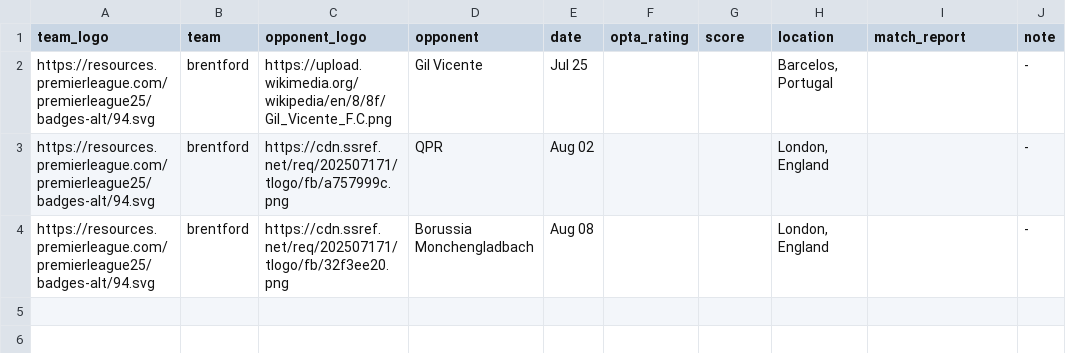
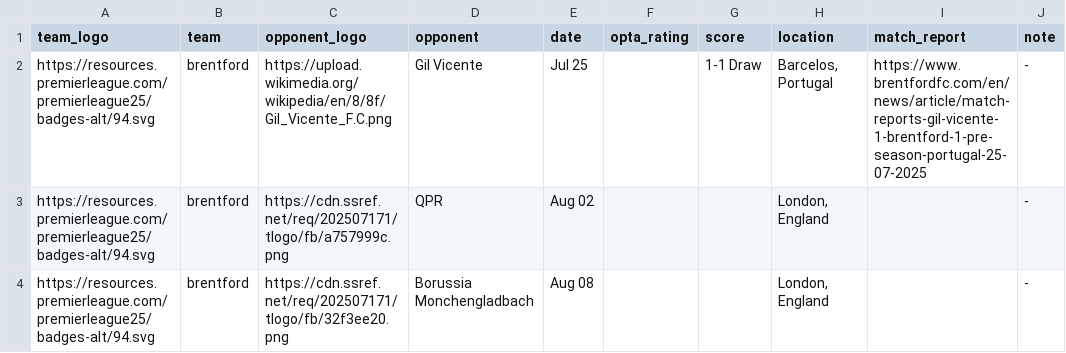
Before and after one commit to Chris6YS/quarto-website-6ys, a CSV file: posts/EPL_preseason_25/data/brentford_ps.csv, drawn as a sheet.

```diff
--- a/posts/EPL_preseason_25/data/brentford_ps.csv
+++ b/posts/EPL_preseason_25/data/brentford_ps.csv
@@ -1,3 +1,3 @@
 team_logo,team,opponent_logo,opponent,date,opta_rating,score,location,match_report,note
-https://resources.premierleague.com/premierleague25/badges-alt/94.svg,brentford,https://upload.wikimedia.org/wikipedia/en/8/8f/Gil_Vicente_F.C.png,Gil Vicente,Jul 25,,,"Barcelos, Portugal",,-
+https://resources.premierleague.com/premierleague25/badges-alt/94.svg,brentford,https://upload.wikimedia.org/wikipedia/en/8/8f/Gil_Vicente_F.C.png,Gil Vicente,Jul 25,,1-1 Draw,"Barcelos, Portugal",https://www.brentfordfc.com/en/news/article/match-reports-gil-vicente-1-brentford-1-pre-season-portugal-25-07-2025,-
 https://resources.premierleague.com/premierleague25/badges-alt/94.svg,brentford,https://cdn.ssref.net/req/202507171/tlogo/fb/a757999c.png,QPR,Aug 02,,,"London, England",,-
```
Also changed, not shown: posts/EPL_preseason_25/data/bournemouth_ps.csv, posts/EPL_preseason_25/data/burnley_ps.csv, 19 other files.
